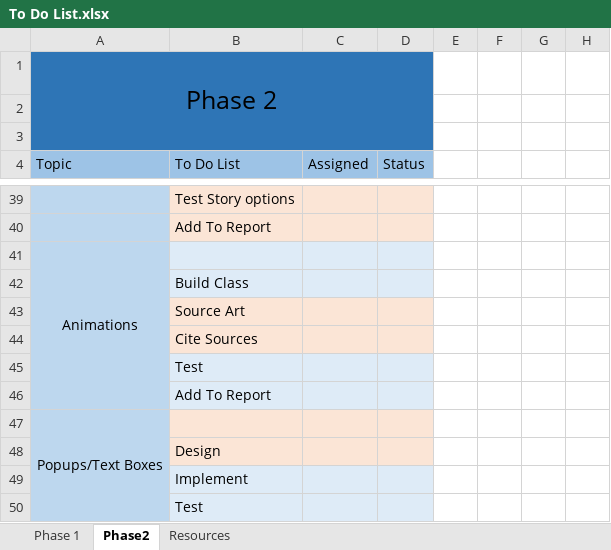
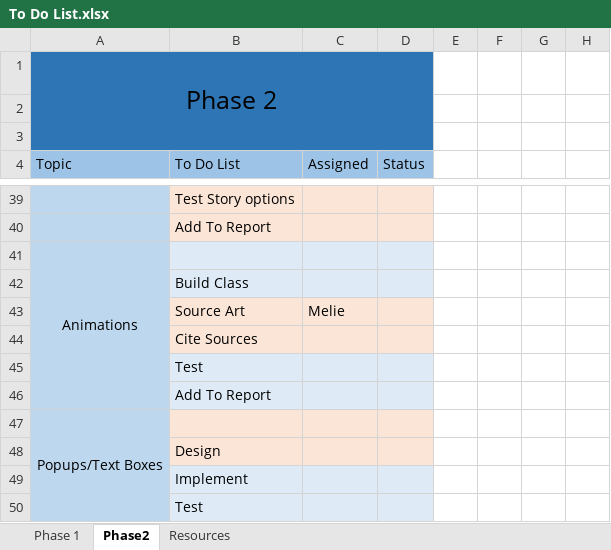
Before and after one commit to wustyle/Game-Programming-Assignment-3---Project, an Excel workbook: To Do List.xlsx, sheet Phase2, drawn as a sheet; only a part is shown, gaps mark what is left out; values as stored, in another font and other column widths than the file's, no borders; the diff covers the shown part only; the diff names each change by its address in the sheet, - before the commit and + after, or states it on an @@ line.

```diff
--- a/To Do List.xlsx (sheet Phase2)
+++ b/To Do List.xlsx (sheet Phase2)
-C43 (Assigned): (empty)
+C43 (Assigned): Melie
```
Also changed, not shown: 1 added row, 1 removed row and 10 edited cells elsewhere in this sheet, 4 other files.
